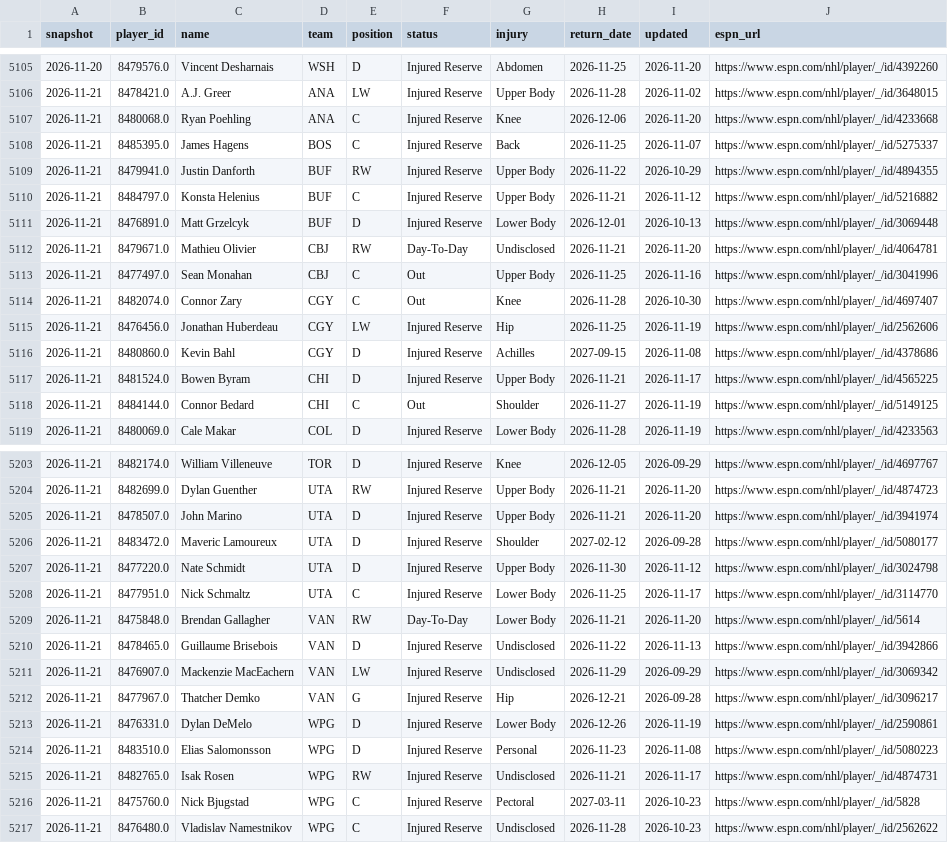
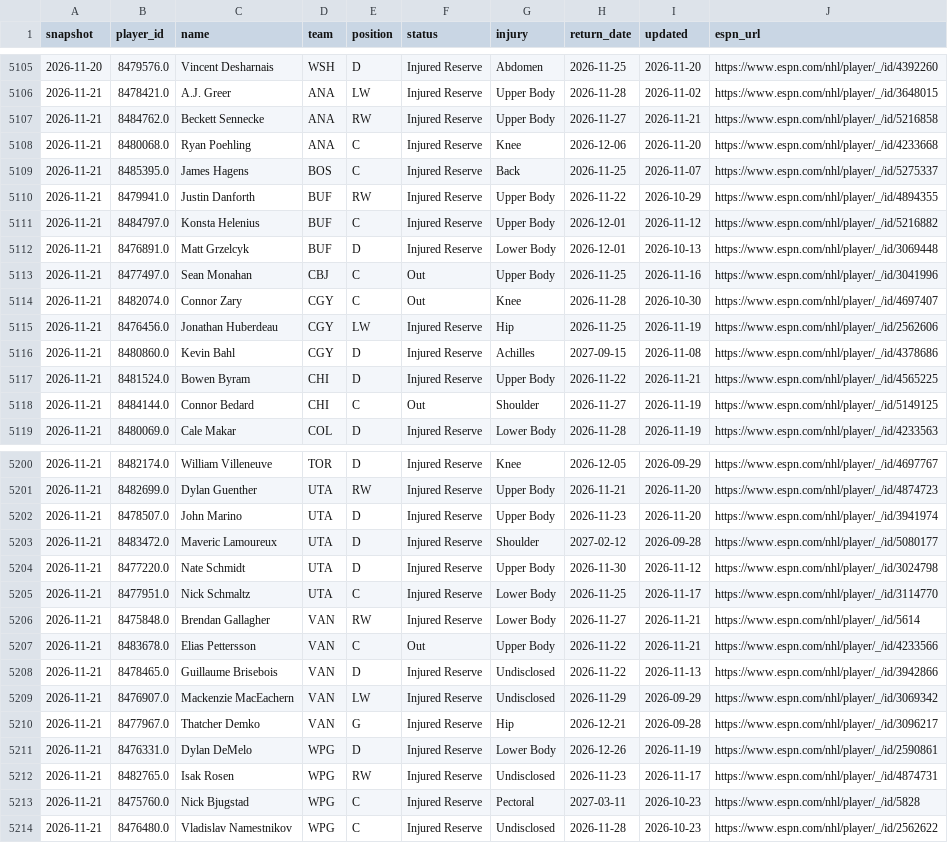
Before and after one commit to juhaopesonen/NHL-stats, a CSV file: data/2026-27/injuries.csv, drawn as a sheet; only a part is shown, gaps mark what is left out; the diff covers the shown part only.

```diff
--- a/data/2026-27/injuries.csv
+++ b/data/2026-27/injuries.csv
@@ -5106,2 +5106,3 @@ snapshot,player_id,name,team,position,status,injury,return_date,updated,espn_url
 2026-11-21,8478421.0,A.J. Greer,ANA,LW,Injured Reserve,Upper Body,2026-11-28,2026-11-02,https://www.espn.com/nhl/player/_/id/3648015
+2026-11-21,8484762.0,Beckett Sennecke,ANA,RW,Injured Reserve,Upper Body,2026-11-27,2026-11-21,https://www.espn.com/nhl/player/_/id/5216858
 2026-11-21,8480068.0,Ryan Poehling,ANA,C,Injured Reserve,Knee,2026-12-06,2026-11-20,https://www.espn.com/nhl/player/_/id/4233668
@@ -5109,5 +5110,4 @@ snapshot,player_id,name,team,position,status,injury,return_date,updated,espn_url
 2026-11-21,8479941.0,Justin Danforth,BUF,RW,Injured Reserve,Upper Body,2026-11-22,2026-10-29,https://www.espn.com/nhl/player/_/id/4894355
-2026-11-21,8484797.0,Konsta Helenius,BUF,C,Injured Reserve,Upper Body,2026-11-21,2026-11-12,https://www.espn.com/nhl/player/_/id/5216882
+2026-11-21,8484797.0,Konsta Helenius,BUF,C,Injured Reserve,Upper Body,2026-12-01,2026-11-12,https://www.espn.com/nhl/player/_/id/5216882
 2026-11-21,8476891.0,Matt Grzelcyk,BUF,D,Injured Reserve,Lower Body,2026-12-01,2026-10-13,https://www.espn.com/nhl/player/_/id/3069448
-2026-11-21,8479671.0,Mathieu Olivier,CBJ,RW,Day-To-Day,Undisclosed,2026-11-21,2026-11-20,https://www.espn.com/nhl/player/_/id/4064781
 2026-11-21,8477497.0,Sean Monahan,CBJ,C,Out,Upper Body,2026-11-25,2026-11-16,https://www.espn.com/nhl/player/_/id/3041996
@@ -5116,3 +5116,3 @@ snapshot,player_id,name,team,position,status,injury,return_date,updated,espn_url
 2026-11-21,8480860.0,Kevin Bahl,CGY,D,Injured Reserve,Achilles,2027-09-15,2026-11-08,https://www.espn.com/nhl/player/_/id/4378686
-2026-11-21,8481524.0,Bowen Byram,CHI,D,Injured Reserve,Upper Body,2026-11-21,2026-11-17,https://www.espn.com/nhl/player/_/id/4565225
+2026-11-21,8481524.0,Bowen Byram,CHI,D,Injured Reserve,Upper Body,2026-11-22,2026-11-21,https://www.espn.com/nhl/player/_/id/4565225
 2026-11-21,8484144.0,Connor Bedard,CHI,C,Out,Shoulder,2026-11-27,2026-11-19,https://www.espn.com/nhl/player/_/id/5149125
@@ -5204,3 +5201,3 @@ snapshot,player_id,name,team,position,status,injury,return_date,updated,espn_url
 2026-11-21,8482699.0,Dylan Guenther,UTA,RW,Injured Reserve,Upper Body,2026-11-21,2026-11-20,https://www.espn.com/nhl/player/_/id/4874723
-2026-11-21,8478507.0,John Marino,UTA,D,Injured Reserve,Upper Body,2026-11-21,2026-11-20,https://www.espn.com/nhl/player/_/id/3941974
+2026-11-21,8478507.0,John Marino,UTA,D,Injured Reserve,Upper Body,2026-11-23,2026-11-20,https://www.espn.com/nhl/player/_/id/3941974
 2026-11-21,8483472.0,Maveric Lamoureux,UTA,D,Injured Reserve,Shoulder,2027-02-12,2026-09-28,https://www.espn.com/nhl/player/_/id/5080177
@@ -5208,3 +5205,4 @@ snapshot,player_id,name,team,position,status,injury,return_date,updated,espn_url
 2026-11-21,8477951.0,Nick Schmaltz,UTA,C,Injured Reserve,Lower Body,2026-11-25,2026-11-17,https://www.espn.com/nhl/player/_/id/3114770
-2026-11-21,8475848.0,Brendan Gallagher,VAN,RW,Day-To-Day,Lower Body,2026-11-21,2026-11-20,https://www.espn.com/nhl/player/_/id/5614
+2026-11-21,8475848.0,Brendan Gallagher,VAN,RW,Injured Reserve,Lower Body,2026-11-27,2026-11-21,https://www.espn.com/nhl/player/_/id/5614
+2026-11-21,8483678.0,Elias Pettersson,VAN,C,Out,Upper Body,2026-11-22,2026-11-21,https://www.espn.com/nhl/player/_/id/4233566
 2026-11-21,8478465.0,Guillaume Brisebois,VAN,D,Injured Reserve,Undisclosed,2026-11-22,2026-11-13,https://www.espn.com/nhl/player/_/id/3942866
@@ -5213,4 +5211,3 @@ snapshot,player_id,name,team,position,status,injury,return_date,updated,espn_url
 2026-11-21,8476331.0,Dylan DeMelo,WPG,D,Injured Reserve,Lower Body,2026-12-26,2026-11-19,https://www.espn.com/nhl/player/_/id/2590861
-2026-11-21,8483510.0,Elias Salomonsson,WPG,D,Injured Reserve,Personal,2026-11-23,2026-11-08,https://www.espn.com/nhl/player/_/id/5080223
-2026-11-21,8482765.0,Isak Rosen,WPG,RW,Injured Reserve,Undisclosed,2026-11-21,2026-11-17,https://www.espn.com/nhl/player/_/id/4874731
+2026-11-21,8482765.0,Isak Rosen,WPG,RW,Injured Reserve,Undisclosed,2026-11-23,2026-11-17,https://www.espn.com/nhl/player/_/id/4874731
 2026-11-21,8475760.0,Nick Bjugstad,WPG,C,Injured Reserve,Pectoral,2027-03-11,2026-10-23,https://www.espn.com/nhl/player/_/id/5828
```
Also changed, not shown: 1 added row, 4 removed rows and 24 edited cells elsewhere in this file, 3 other files.
